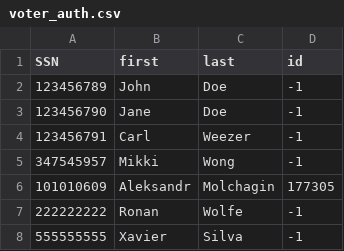
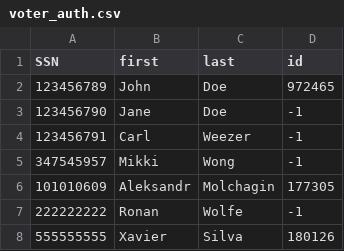
Before and after one commit to RochX/cryptography, a CSV file: python/voter_auth.csv, drawn as a sheet.

Commit message:
Connected python to backend, and backend to frontend

```diff
--- a/python/voter_auth.csv
+++ b/python/voter_auth.csv
@@ -1,3 +1,3 @@
 SSN,first,last,id
-123456789,John,Doe,-1
+123456789,John,Doe,972465
 123456790,Jane,Doe,-1
@@ -7,2 +7,2 @@ SSN,first,last,id
 222222222,Ronan,Wolfe,-1
-555555555,Xavier,Silva,-1
+555555555,Xavier,Silva,180126
```
Also changed, not shown: 5 other files.
